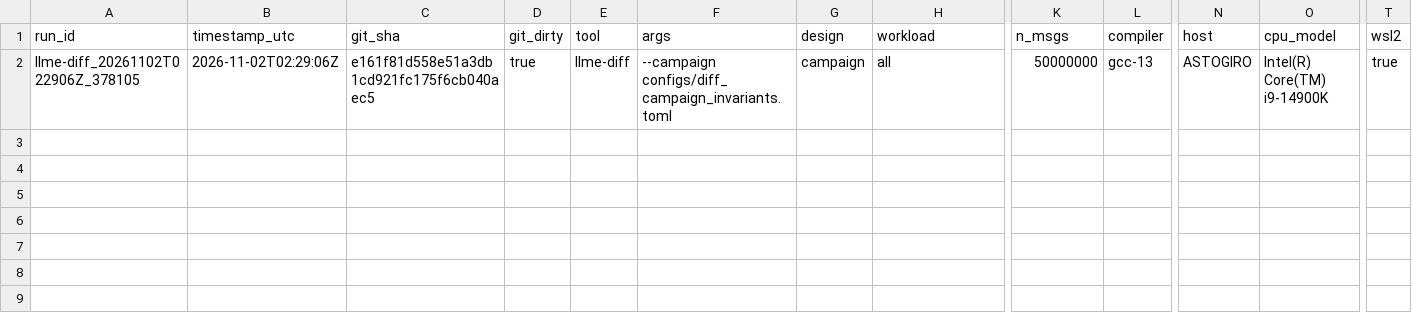
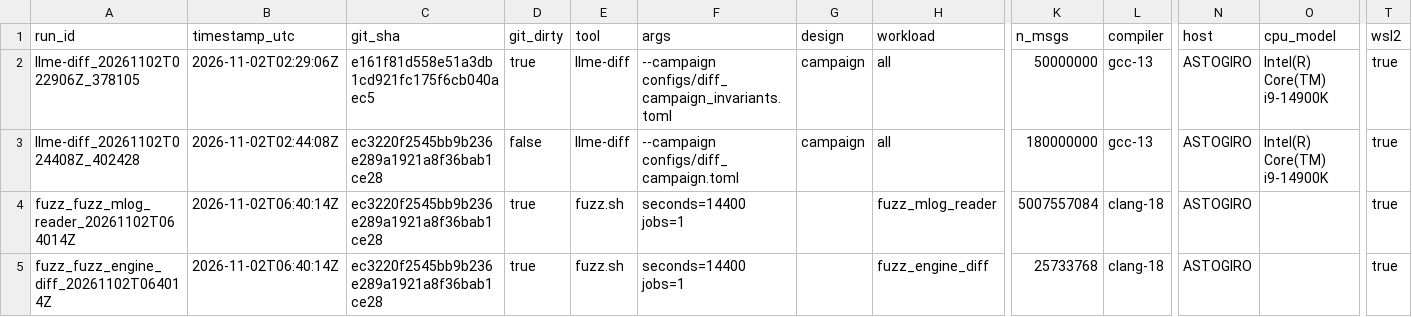
Before and after one commit to avmhdt/low-latency-matching-engine, a CSV file: results/experiment_log.csv, drawn as a sheet; only a part is shown, gaps mark what is left out; rows hold the shown columns only; the diff names each change by its address in the sheet, - before the commit and + after, or states it on an @@ line.

Commit message:
M4: rings, pipeline, determinism, correctness campaign (#4)
* M4: SPSC rings, pipeline and determinism matrix

Lock-free SpscRing, gateway, core and publisher threads with optional pinning and
clean shutdown through an end-of-log sentinel. llme-run gains --pipeline and a
run.json report. Adds the determinism matrix with pinned hashes, ring stress,
pipeline and regression tests, an allocation test over the pipeline core loop, the
nightly workflow, and reproduce.sh --determinism.

* Add M4 campaign, fuzz, determinism and ring stress evidence

180M operations with 0 mismatches, 4 h on each of the two fuzz targets with 0
findings, 360 determinism runs with one hash per fixture, and 1B ring items in
Release, all from ec3220f. Also defaults llme-diff to d2,ref, makes fuzz.sh ignore
results/ when judging git_dirty, repairs a non-UTF-8 line in decisions.md, and
ticks the README items these results meet.

```diff
--- a/results/experiment_log.csv
+++ b/results/experiment_log.csv
+row 3: llme-diff_20261102T024408Z_402428 | 2026-11-02T02:44:08Z | ec3220f2545bb9b236e289a1921a8f36bab1ce28 | false | llme-diff | --campaign configs/diff_campaign.toml | campaign | all | 180000000 | gcc-13 | ASTOGIRO | Intel(R) Core(TM) i9-14900K | true
+row 4: fuzz_fuzz_mlog_reader_20261102T064014Z | 2026-11-02T06:40:14Z | ec3220f2545bb9b236e289a1921a8f36bab1ce28 | true | fuzz.sh | seconds=14400 jobs=1 |  | fuzz_mlog_reader | 5007557084 | clang-18 | ASTOGIRO |  | true
+row 5: fuzz_fuzz_engine_diff_20261102T064014Z | 2026-11-02T06:40:14Z | ec3220f2545bb9b236e289a1921a8f36bab1ce28 | true | fuzz.sh | seconds=14400 jobs=1 |  | fuzz_engine_diff | 25733768 | clang-18 | ASTOGIRO |  | true
```
Also changed, not shown: 41 other files.
